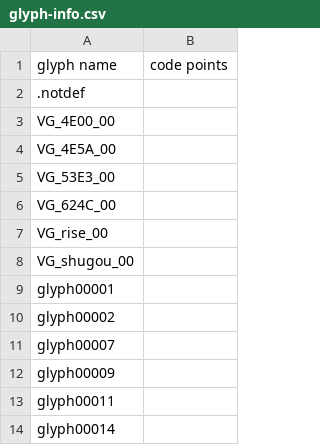
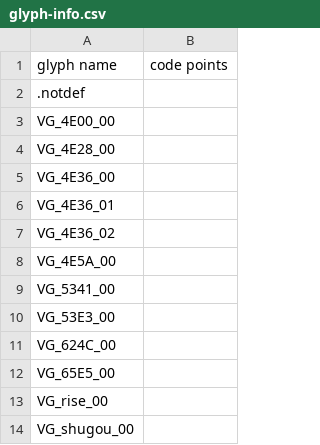
Before and after one commit to notofonts/noto-cjk-varco, a CSV file: Sources/NotoSerifCJKjp-VF.subset.fontra/glyph-info.csv, drawn as a sheet; only a part is shown; the shorter side is filled out with more unchanged rows.

```diff
--- a/Sources/NotoSerifCJKjp-VF.subset.fontra/glyph-info.csv
+++ b/Sources/NotoSerifCJKjp-VF.subset.fontra/glyph-info.csv
@@ -3,5 +3,11 @@ glyph name;code points
 VG_4E00_00;
+VG_4E28_00;
+VG_4E36_00;
+VG_4E36_01;
+VG_4E36_02;
 VG_4E5A_00;
+VG_5341_00;
 VG_53E3_00;
 VG_624C_00;
+VG_65E5_00;
 VG_rise_00;
```
Also changed, not shown: 15 other files.
